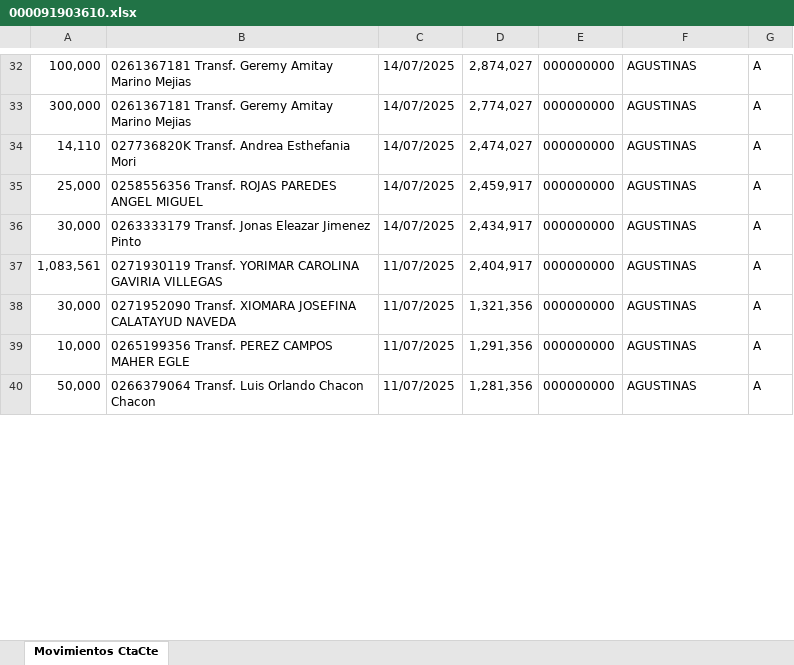
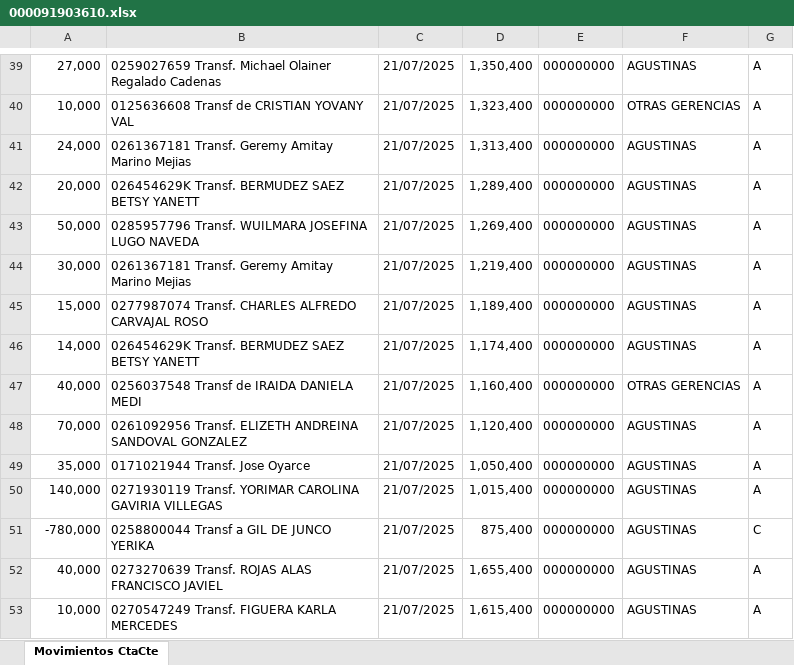
Before and after one commit to sergius2002/new_scrap, an Excel workbook: EXCEL_SANTANDER/000091903610.xlsx, sheet Movimientos CtaCte, drawn as a sheet; only a part is shown, gaps mark what is left out; values as stored, in another font and other column widths than the file's, no borders; removed rows and columns are numbered as before the commit, all else as after; the diff covers the shown part only; the diff names each change by its address in the sheet, - before the commit and + after, or states it on an @@ line.

```diff
--- a/EXCEL_SANTANDER/000091903610.xlsx (sheet Movimientos CtaCte)
+++ b/EXCEL_SANTANDER/000091903610.xlsx (sheet Movimientos CtaCte)
-A39: 100,000
+A39: 27,000
-B39: 0261367181 Transf. Geremy Amitay Marino Mejias
+B39: 0259027659 Transf. Michael Olainer Regalado Cadenas
-C39: 14/07/2025
+C39: 21/07/2025
-D39: 2,874,027
+D39: 1,350,400
+row 40: 10,000 | 0125636608 Transf de CRISTIAN YOVANY VAL | 21/07/2025 | 1,323,400 | 000000000 | OTRAS GERENCIAS | A
-A41: 300,000
+A41: 24,000
-C41:C44: 14/07/2025
+C41:C44: 21/07/2025
-D41: 2,774,027
+D41: 1,313,400
-A42: 14,110
+A42: 20,000
-B42: 027736820K Transf. Andrea Esthefania Mori
+B42: 026454629K Transf. BERMUDEZ SAEZ BETSY YANETT
-D42: 2,474,027
+D42: 1,289,400
-A43: 25,000
+A43: 50,000
-B43: 0258556356 Transf. ROJAS PAREDES ANGEL MIGUEL
+B43: 0285957796 Transf. WUILMARA JOSEFINA LUGO NAVEDA
-D43: 2,459,917
+D43: 1,269,400
-B44: 0263333179 Transf. Jonas Eleazar Jimenez Pinto
+B44: 0261367181 Transf. Geremy Amitay Marino Mejias
-D44: 2,434,917
+D44: 1,219,400
+row 45: 15,000 | 0277987074 Transf. CHARLES ALFREDO CARVAJAL ROSO | 21/07/2025 | 1,189,400 | 000000000 | AGUSTINAS | A
+row 46: 14,000 | 026454629K Transf. BERMUDEZ SAEZ BETSY YANETT | 21/07/2025 | 1,174,400 | 000000000 | AGUSTINAS | A
+row 47: 40,000 | 0256037548 Transf de IRAIDA DANIELA MEDI | 21/07/2025 | 1,160,400 | 000000000 | OTRAS GERENCIAS | A
+row 48: 70,000 | 0261092956 Transf. ELIZETH ANDREINA SANDOVAL GONZALEZ | 21/07/2025 | 1,120,400 | 000000000 | AGUSTINAS | A
+row 49: 35,000 | 0171021944 Transf. Jose Oyarce | 21/07/2025 | 1,050,400 | 000000000 | AGUSTINAS | A
-A50: 1,083,561
+A50: 140,000
-C50: 11/07/2025
+C50: 21/07/2025
-D50: 2,404,917
+D50: 1,015,400
+row 51: -780,000 | 0258800044 Transf a GIL DE JUNCO YERIKA | 21/07/2025 | 875,400 | 000000000 | AGUSTINAS | C
-A52: 30,000
+A52: 40,000
-B52: 0271952090 Transf. XIOMARA JOSEFINA CALATAYUD NAVEDA
+B52: 0273270639 Transf. ROJAS ALAS FRANCISCO JAVIEL
-C52:C53: 11/07/2025
+C52:C53: 21/07/2025
-D52: 1,321,356
+D52: 1,655,400
-B53: 0265199356 Transf. PEREZ CAMPOS MAHER EGLE
+B53: 0270547249 Transf. FIGUERA KARLA MERCEDES
-D53: 1,291,356
+D53: 1,615,400
-row 40: 50,000 | 0266379064 Transf. Luis Orlando Chacon Chacon | 11/07/2025 | 1,281,356 | 000000000 | AGUSTINAS | A
```
Also changed, not shown: 21 added rows, 23 removed rows and 105 edited cells elsewhere in this sheet, Bancos/excel_detallado.xlsx, EXCEL_SANTANDER/000091404630.xlsx, 22 other files.
